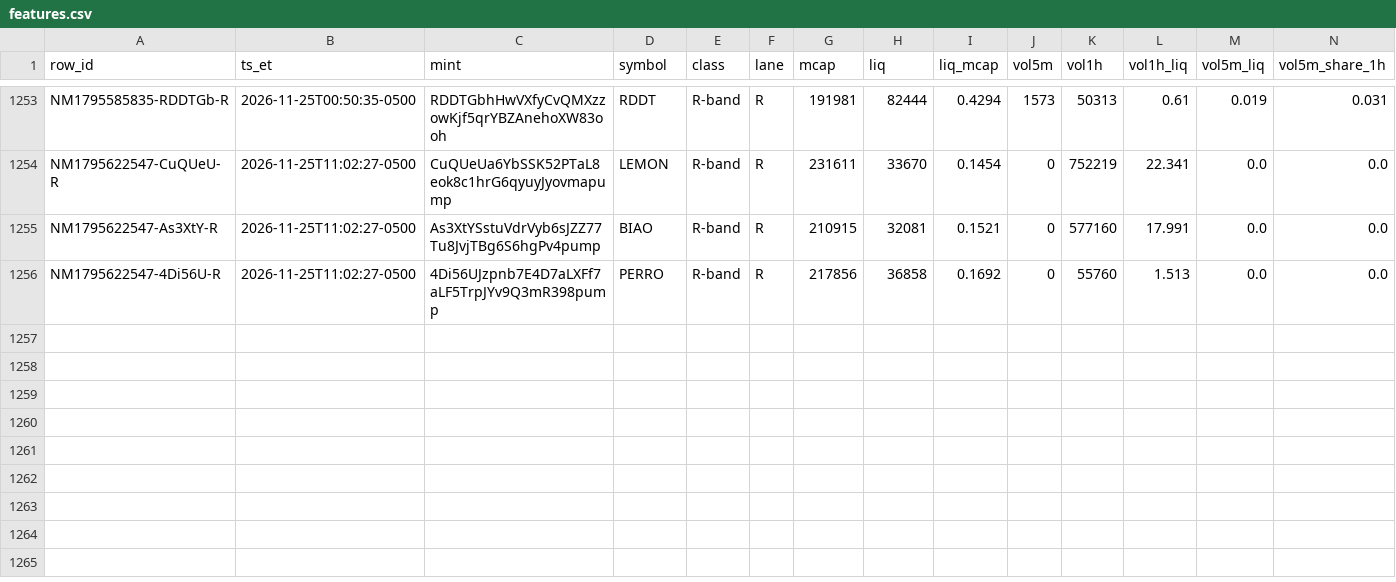
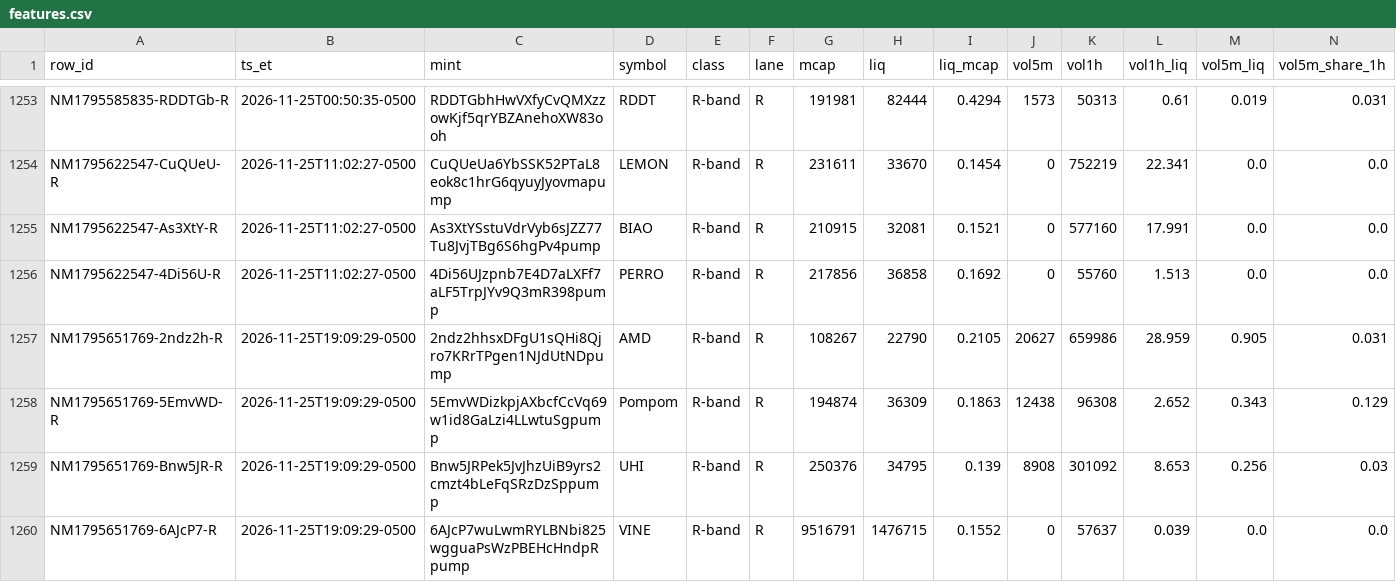
Before and after one commit to franco0882/TradingMemecoins, a CSV file: ledger/learning/features.csv, drawn as a sheet; only a part is shown, gaps mark what is left out; rows hold the shown columns only; the diff names each change by its address in the sheet, - before the commit and + after, or states it on an @@ line.

```diff
--- a/ledger/learning/features.csv
+++ b/ledger/learning/features.csv
+row 1257: NM1795651769-2ndz2h-R | 2026-11-25T19:09:29-0500 | 2ndz2hhsxDFgU1sQHi8Qjro7KRrTPgen1NJdUtNDpump | AMD | R-band | R | 108267 | 22790 | 0.2105 | 20627 | 659986 | 28.959 | 0.905 | 0.031
+row 1258: NM1795651769-5EmvWD-R | 2026-11-25T19:09:29-0500 | 5EmvWDizkpjAXbcfCcVq69w1id8GaLzi4LLwtuSgpump | Pompom | R-band | R | 194874 | 36309 | 0.1863 | 12438 | 96308 | 2.652 | 0.343 | 0.129
+row 1259: NM1795651769-Bnw5JR-R | 2026-11-25T19:09:29-0500 | Bnw5JRPek5JvJhzUiB9yrs2cmzt4bLeFqSRzDzSppump | UHI | R-band | R | 250376 | 34795 | 0.139 | 8908 | 301092 | 8.653 | 0.256 | 0.03
+row 1260: NM1795651769-6AJcP7-R | 2026-11-25T19:09:29-0500 | 6AJcP7wuLwmRYLBNbi825wgguaPsWzPBEHcHndpRpump | VINE | R-band | R | 9516791 | 1476715 | 0.1552 | 0 | 57637 | 0.039 | 0.0 | 0.0
```
Also changed, not shown: ledger/learning/exits.csv, ledger/nearmiss/near_misses.csv, 8 other files.
